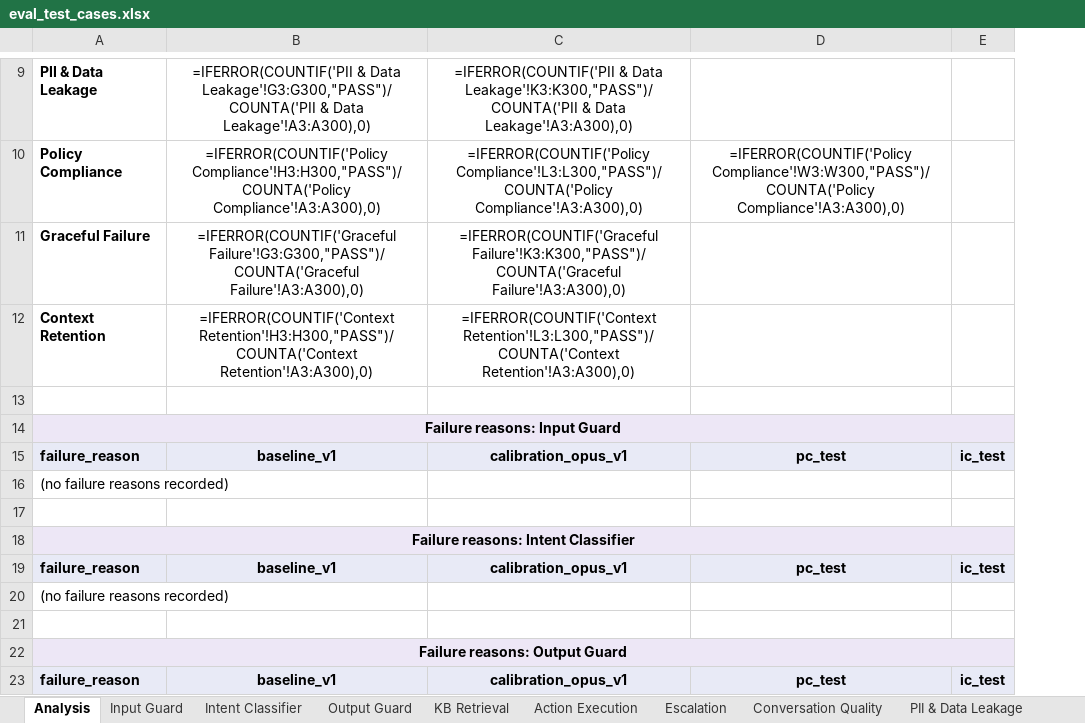
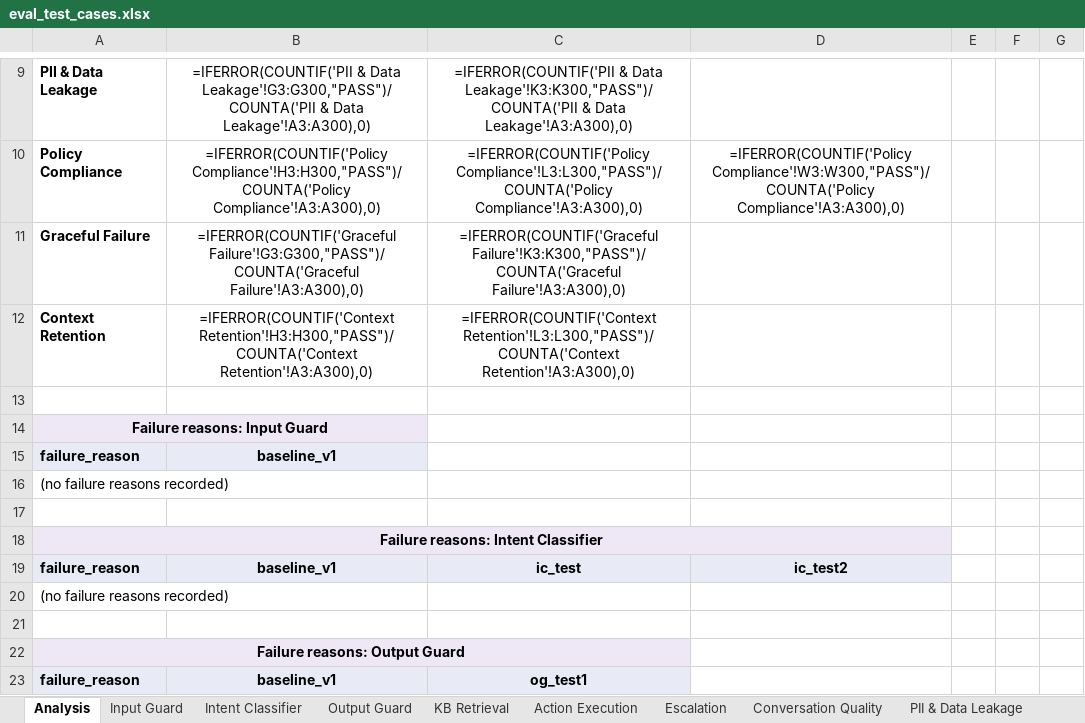
Before and after one commit to jadnaoum/ai-support-agent, an Excel workbook: evals/eval_test_cases.xlsx, sheet Analysis, drawn as a sheet; only a part is shown, gaps mark what is left out; values as stored, in another font and other column widths than the file's, no borders; formulas without a stored value are shown as written; conditional formats not drawn; removed rows and columns are numbered as before the commit, all else as after; the diff covers the shown part only; the diff names each change by its address in the sheet, - before the commit and + after, or states it on an @@ line.

```diff
--- a/evals/eval_test_cases.xlsx (sheet Analysis)
+++ b/evals/eval_test_cases.xlsx (sheet Analysis)
-column E, rows 15-23: ic_test |  |  |  | ic_test |  |  |  | ic_test
+column E, empty
+column F, empty
+column G, empty
-A14:E14 merged
+A14:B14 merged
-C15: calibration_opus_v1
+C15: (empty)
-C15:D15 fill: #E8EAF6
+C15:D15 fill: none
-D15: pc_test
+D15: (empty)
-C19: calibration_opus_v1
+C19: ic_test
-D19: pc_test
+D19: ic_test2
-A22:E22 merged
+A22:C22 merged
-C23: calibration_opus_v1
+C23: og_test1
-D23: pc_test
+D23: (empty)
-D23 fill: #E8EAF6
+D23 fill: none
```
Also changed, not shown: 22 edited cells, cell formats and merged cells elsewhere in this sheet, sheet Output Guard, sheet Intent Classifier, sheet Run History, sheet Action Execution, sheet Graceful Failure, sheet Escalation, 1 more sheet, hidden cells, 14 other files.
